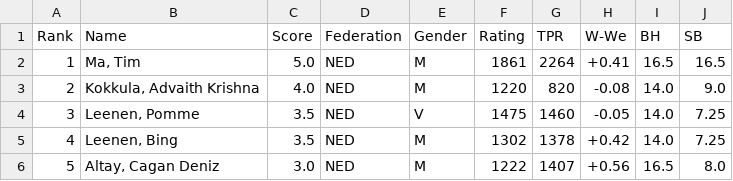
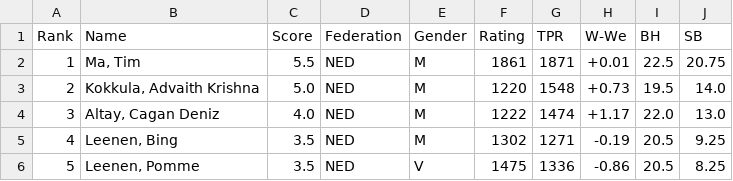
Before and after one commit to Frank-L93/franklambregts, a CSV file: public/uploads/2025/E/SMWSite/rnd06/ranking.csv, drawn as a sheet; only a part is shown; the diff covers the shown part only.

```diff
--- a/public/uploads/2025/E/SMWSite/rnd06/ranking.csv
+++ b/public/uploads/2025/E/SMWSite/rnd06/ranking.csv
@@ -1,6 +1,6 @@
 Rank;Name;Score;Federation;Gender;Rating;TPR;W-We;BH;SB
-1;"Ma, Tim";5.0;NED;M;1861;2264;+0.41;16.5;16.5
-2;"Kokkula, Advaith Krishna";4.0;NED;M;1220;820;-0.08;14.0; 9.0
-3;"Leenen, Pomme";3.5;NED;V;1475;1460;-0.05;14.0; 7.25
-4;"Leenen, Bing";3.5;NED;M;1302;1378;+0.42;14.0; 7.25
-5;"Altay, Cagan Deniz";3.0;NED;M;1222;1407;+0.56;16.5; 8.0
+1;"Ma, Tim";5.5;NED;M;1861;1871;+0.01;22.5;20.75
+2;"Kokkula, Advaith Krishna";5.0;NED;M;1220;1548;+0.73;19.5;14.0
+3;"Altay, Cagan Deniz";4.0;NED;M;1222;1474;+1.17;22.0;13.0
+4;"Leenen, Bing";3.5;NED;M;1302;1271;-0.19;20.5; 9.25
+5;"Leenen, Pomme";3.5;NED;V;1475;1336;-0.86;20.5; 8.25
```
Also changed, not shown: 56 edited cells elsewhere in this file, public/uploads/2025/Cm/SMWSite/rnd05/pairings.csv, public/uploads/2025/Cm/SMWSite/rnd05/ranking.csv, 50 other files.
